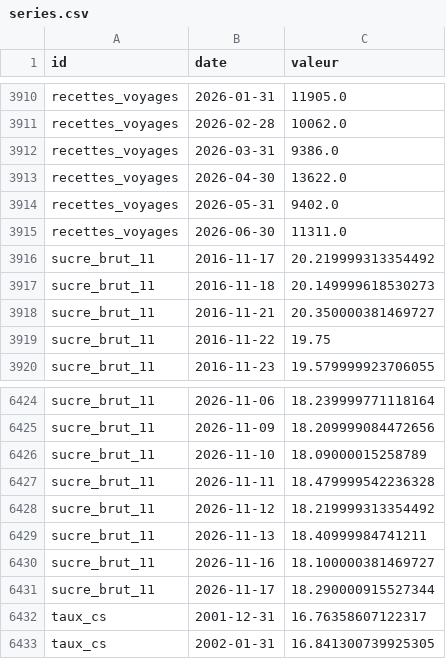
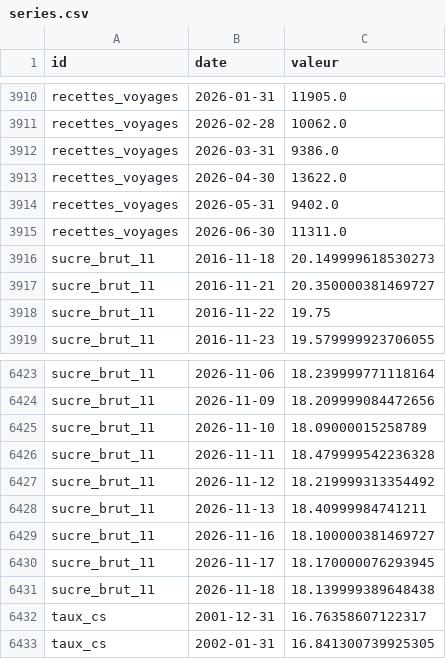
Before and after one commit to Benzak10/BASE-SECTORIELLE, a CSV file: data/series.csv, drawn as a sheet; only a part is shown, gaps mark what is left out.

```diff
--- a/data/series.csv
+++ b/data/series.csv
@@ -3915,3 +3915,2 @@ recettes_voyages,2026-05-31,9402.0
 recettes_voyages,2026-06-30,11311.0
-sucre_brut_11,2016-11-17,20.219999313354492
 sucre_brut_11,2016-11-18,20.149999618530273
@@ -6430,3 +6429,4 @@ sucre_brut_11,2026-11-13,18.40999984741211
 sucre_brut_11,2026-11-16,18.100000381469727
-sucre_brut_11,2026-11-17,18.290000915527344
+sucre_brut_11,2026-11-17,18.170000076293945
+sucre_brut_11,2026-11-18,18.139999389648438
 taux_cs,2001-12-31,16.76358607122317
```
Also changed, not shown: 1 other file.
